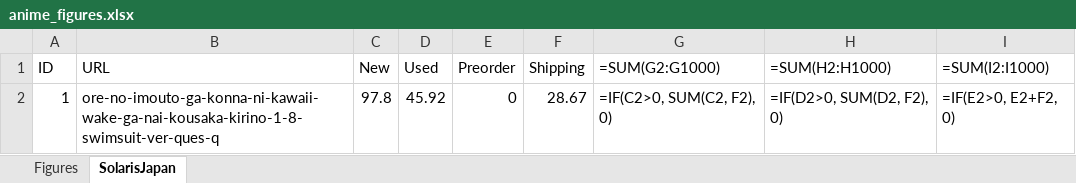
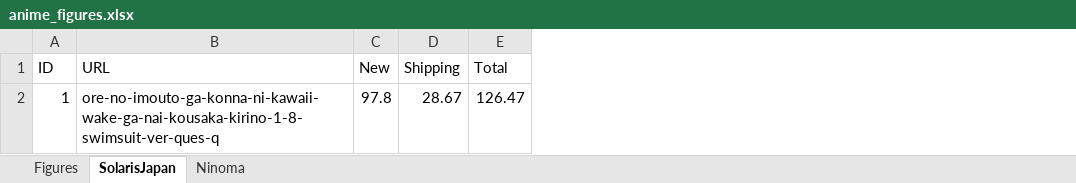
Before and after one commit to alleneko/kirino-scraper, an Excel workbook: anime_figures.xlsx, sheet SolarisJapan, drawn as a sheet; values as stored, in another font and other column widths than the file's, no borders; formulas without a stored value are shown as written; removed rows and columns are numbered as before the commit, all else as after; the diff names each change by its address in the sheet, - before the commit and + after, or states it on an @@ line.

```diff
--- a/anime_figures.xlsx (sheet SolarisJapan)
+++ b/anime_figures.xlsx (sheet SolarisJapan)
+sheet tab: Ninoma
-column D (Used), row 2: 45.92
-column E (Preorder), row 2: 0
-column G (=SUM(G2:G1000)), row 2: =IF(C2>0, SUM(C2, F2), 0)
-column H (=SUM(H2:H1000)), row 2: =IF(D2>0, SUM(D2, F2), 0)
-column I (=SUM(I2:I1000)), row 2: =IF(E2>0, E2+F2, 0)
+column E (Total), row 2: 126.47
```
Also changed, not shown: sheet Figures, 4 other files.
